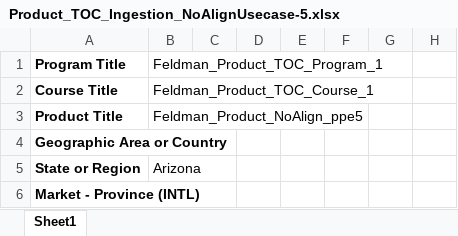
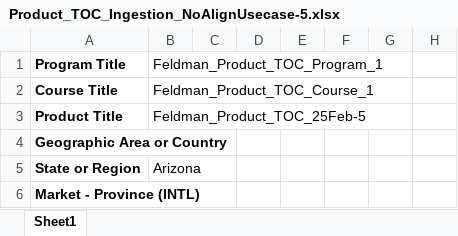
Before and after one commit to ram9sing/lomt_automation, an Excel workbook: src/main/java/lomt/pearson/fileupload/nals_school_global/producttoc/igestion_usecase_5/Product_TOC_Ingestion_NoAlignUsecase-5.xlsx, sheet Sheet1, drawn as a sheet; only a part is shown; values as stored, in another font and other column widths than the file's, no borders; the diff names each change by its address in the sheet, - before the commit and + after, or states it on an @@ line.

```diff
--- a/src/main/java/lomt/pearson/fileupload/nals_school_global/producttoc/igestion_usecase_5/Product_TOC_Ingestion_NoAlignUsecase-5.xlsx (sheet Sheet1)
+++ b/src/main/java/lomt/pearson/fileupload/nals_school_global/producttoc/igestion_usecase_5/Product_TOC_Ingestion_NoAlignUsecase-5.xlsx (sheet Sheet1)
-B3: Feldman_Product_NoAlign_ppe5
+B3: Feldman_Product_TOC_25Feb-5
```
Also changed, not shown: src/main/java/lomt/pearson/fileupload/highereducation/producttoc/alignment_case/ProductTocAlignCode.xlsx, src/main/java/lomt/pearson/fileupload/nals_school_global/producttoc/igestion_usecase_1/Product_TOC_Ingestion_NoAlignUsecase-1.xlsx, 15 other files.
